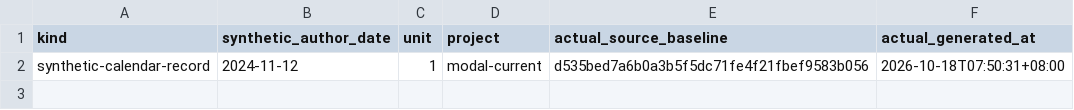
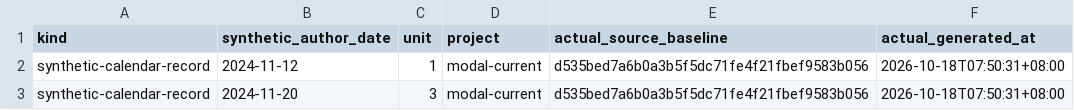
Before and after one commit to Khalil-Work/modal-current, a CSV file: docs/calendar-records-2024-2026.csv, drawn as a sheet; the diff names each change by its address in the sheet, - before the commit and + after, or states it on an @@ line.

Commit message:
docs: synthetic calendar record 2024-11-20 unit 3
Documentation calendar reconstruction generated on 2026-10-18. Historical author dates do not date source development.

```diff
--- a/docs/calendar-records-2024-2026.csv
+++ b/docs/calendar-records-2024-2026.csv
+row 3: synthetic-calendar-record | 2024-11-20 | 3 | modal-current | d535bed7a6b0a3b5f5dc71fe4f21fbef9583b056 | 2026-10-18T07:50:31+08:00
```
